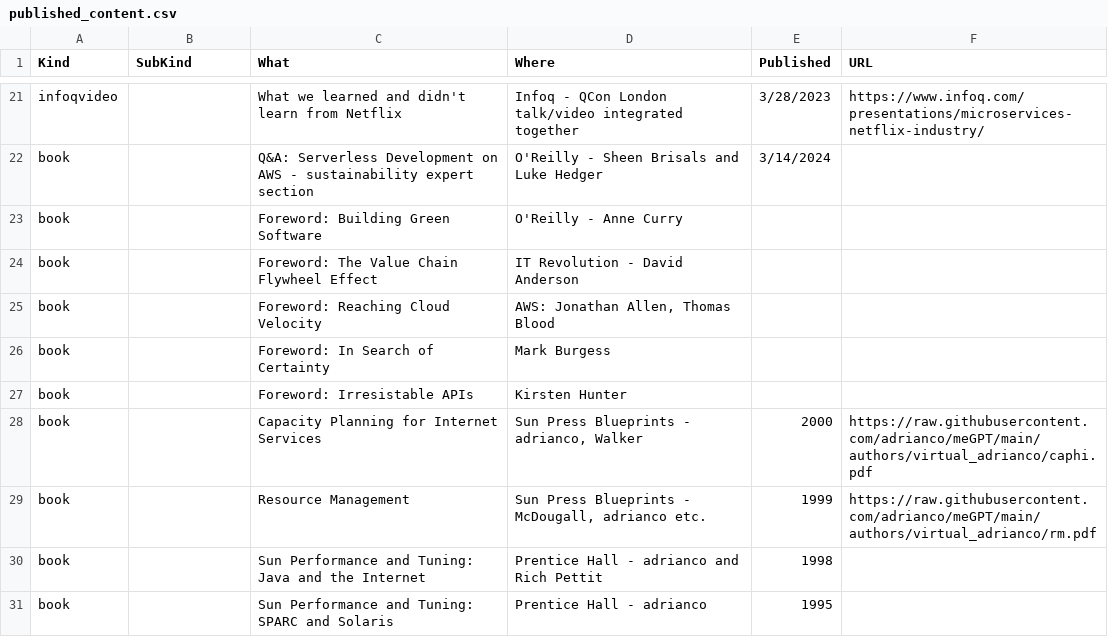
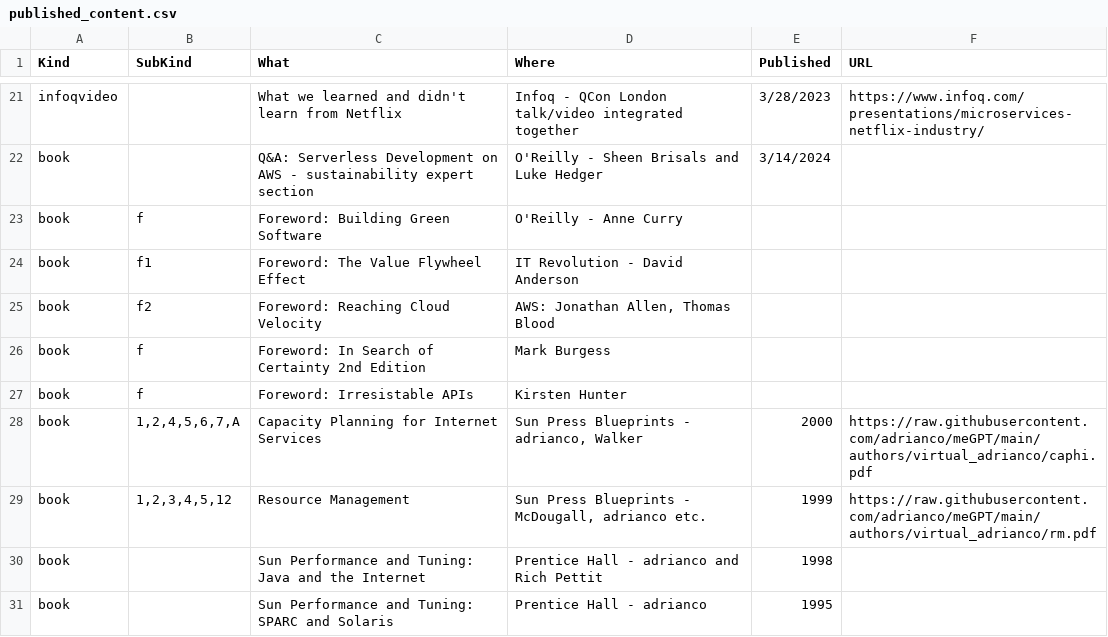
Before and after one commit to adrianco/meGPT, a CSV file: authors/virtual_adrianco/published_content.csv, drawn as a sheet; only a part is shown, gaps mark what is left out.

Commit message:
Update published_content.csv
Updated book chapter information

```diff
--- a/authors/virtual_adrianco/published_content.csv
+++ b/authors/virtual_adrianco/published_content.csv
@@ -22,9 +22,9 @@ infoqvideo,,What we learned and didn't learn from Netflix,Infoq - QCon London ta
 book,,Q&A: Serverless Development on AWS - sustainability expert section,O'Reilly - Sheen Brisals and Luke Hedger,3/14/2024,
-book,,Foreword: Building Green Software,O'Reilly - Anne Curry,,
-book,,Foreword: The Value Chain Flywheel Effect,IT Revolution - David Anderson,,
-book,,Foreword: Reaching Cloud Velocity,"AWS: Jonathan Allen, Thomas Blood",,
-book,,Foreword: In Search of Certainty,Mark Burgess,,
-book,,Foreword: Irresistable APIs,Kirsten Hunter,,
-book,,Capacity Planning for Internet Services,"Sun Press Blueprints - adrianco, Walker",2000,https://raw.githubusercontent.com/adrianco/meGPT/main/authors/virtual_adrianco/caphi.pdf
-book,,Resource Management,"Sun Press Blueprints  - McDougall, adrianco etc.",1999,https://raw.githubusercontent.com/adrianco/meGPT/main/authors/virtual_adrianco/rm.pdf
+book,f,Foreword: Building Green Software,O'Reilly - Anne Curry,,
+book,f1,Foreword: The Value Flywheel Effect,IT Revolution - David Anderson,,
+book,f2,Foreword: Reaching Cloud Velocity,"AWS: Jonathan Allen, Thomas Blood",,
+book,f,Foreword: In Search of Certainty 2nd Edition,Mark Burgess,,
+book,f,Foreword: Irresistable APIs,Kirsten Hunter,,
+book,"1,2,4,5,6,7,A",Capacity Planning for Internet Services,"Sun Press Blueprints - adrianco, Walker",2000,https://raw.githubusercontent.com/adrianco/meGPT/main/authors/virtual_adrianco/caphi.pdf
+book,"1,2,3,4,5,12",Resource Management,"Sun Press Blueprints  - McDougall, adrianco etc.",1999,https://raw.githubusercontent.com/adrianco/meGPT/main/authors/virtual_adrianco/rm.pdf
 book,,Sun Performance and Tuning: Java and the Internet,Prentice Hall - adrianco and Rich Pettit,1998,
```
